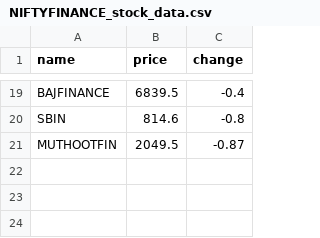
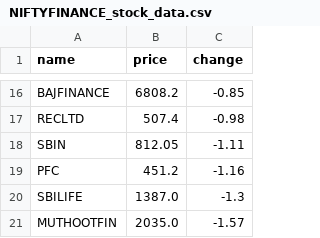
Before and after one commit to SxryxnshS5/Heatmap-react, a CSV file: public/Scraped_data/NIFTYFINANCE_stock_data.csv, drawn as a sheet; only a part is shown, gaps mark what is left out; addresses are those after the commit; the diff covers the shown part only; the diff names each change by its address in the sheet, - before the commit and + after, or states it on an @@ line.

```diff
--- a/public/Scraped_data/NIFTYFINANCE_stock_data.csv
+++ b/public/Scraped_data/NIFTYFINANCE_stock_data.csv
-B16 (price): 6839.5
+B16 (price): 6808.2
-C16 (change): -0.4
+C16 (change): -0.85
+row 17: RECLTD | 507.4 | -0.98
-B18 (price): 814.6
+B18 (price): 812.05
-C18 (change): -0.8
+C18 (change): -1.11
+row 19: PFC | 451.2 | -1.16
+row 20: SBILIFE | 1387.0 | -1.3
-B21 (price): 2049.5
+B21 (price): 2035.0
-C21 (change): -0.87
+C21 (change): -1.57
```
Also changed, not shown: 6 added rows, 9 removed rows and 16 edited cells elsewhere in this file, public/Scraped_data/BANKNIFTY_stock_data.csv, public/Scraped_data/NIFTYCONSUMP_stock_data.csv, 6 other files.
